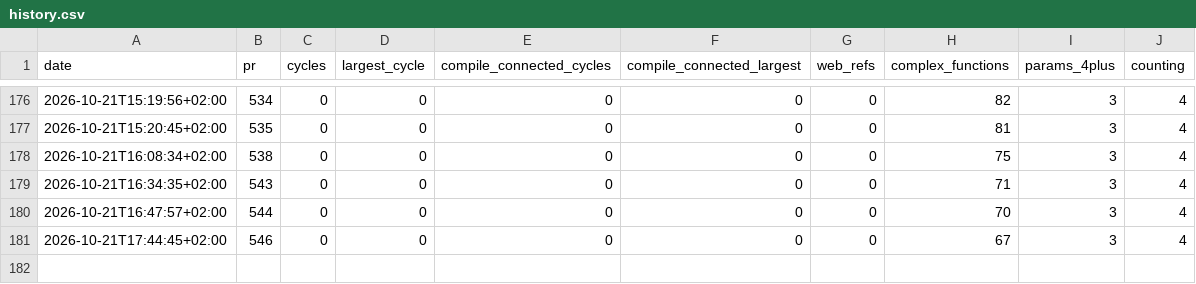
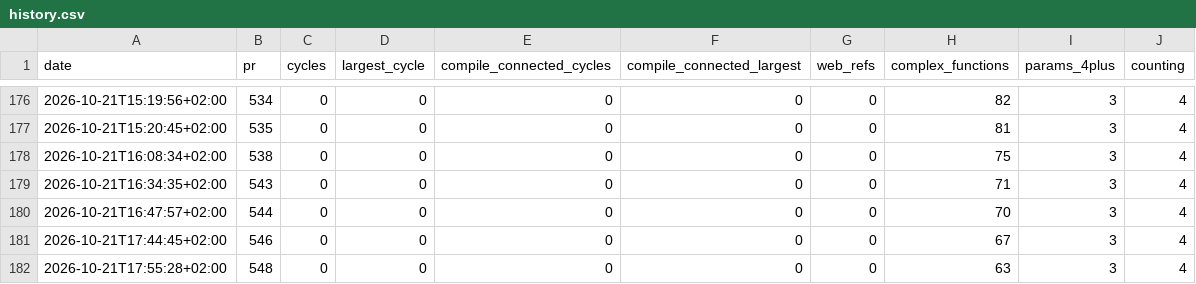
Before and after one commit to fpahlen/ex-tales-forge, a CSV file: docs/health/history.csv, drawn as a sheet; only a part is shown, gaps mark what is left out.

```diff
--- a/docs/health/history.csv
+++ b/docs/health/history.csv
@@ -181 +181,2 @@ date,pr,cycles,largest_cycle,compile_connected_cycles,compile_connected_largest,
 2026-10-21T17:44:45+02:00,546,0,0,0,0,0,67,3,4
+2026-10-21T17:55:28+02:00,548,0,0,0,0,0,63,3,4
```
Also changed, not shown: 1 other file.
